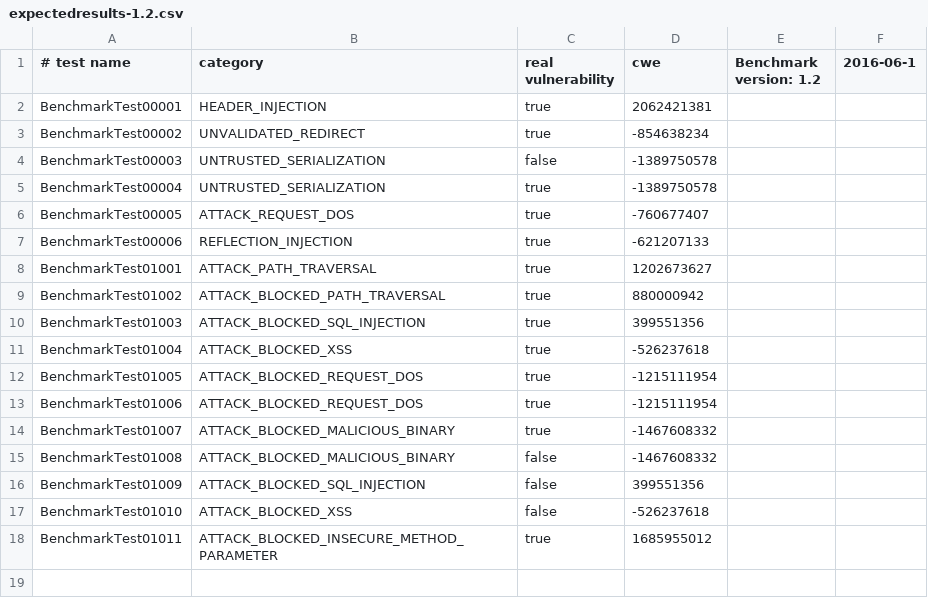
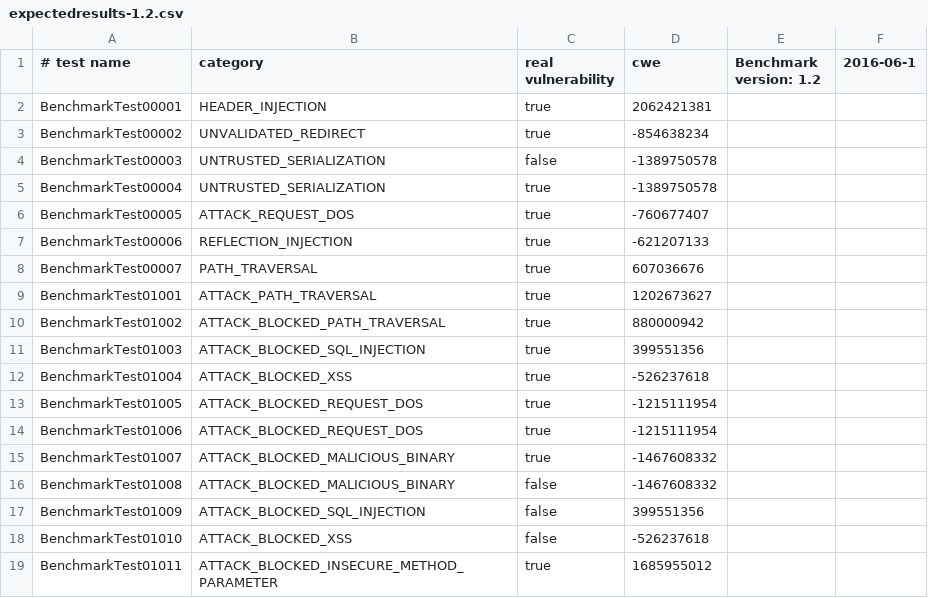
Before and after one commit to hdiv/Benchmark, a CSV file: expectedresults-1.2.csv, drawn as a sheet; the diff names each change by its address in the sheet, - before the commit and + after, or states it on an @@ line.

Commit message:
Add PATH_TRAVERSAL with file download

```diff
--- a/expectedresults-1.2.csv
+++ b/expectedresults-1.2.csv
+row 8: BenchmarkTest00007 | PATH_TRAVERSAL | true | 607036676
```
Also changed, not shown: 4 other files.
